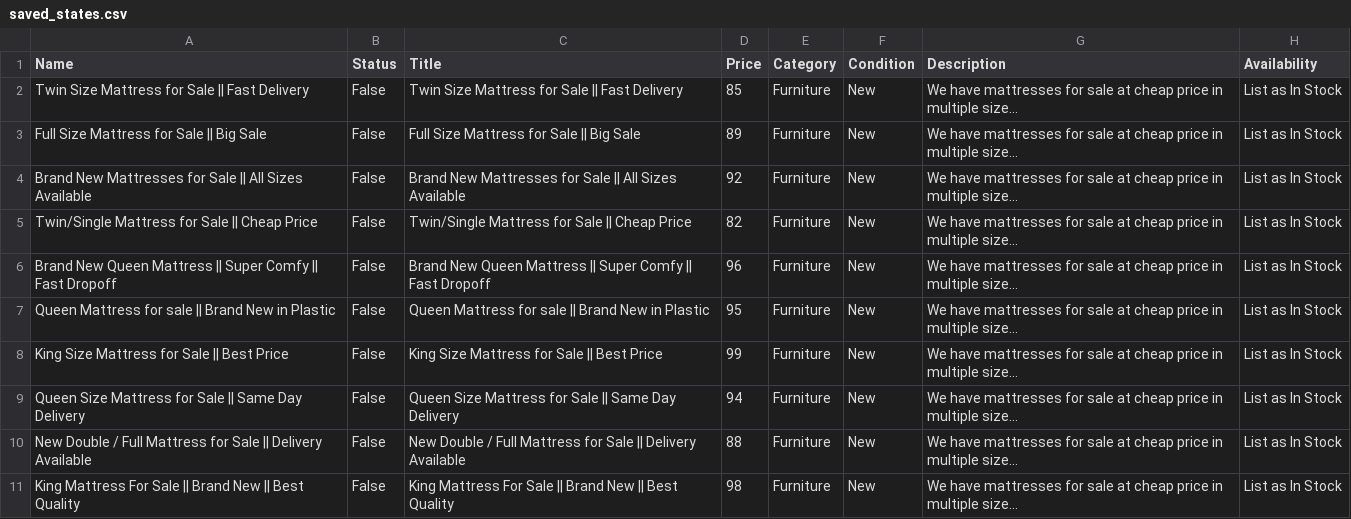
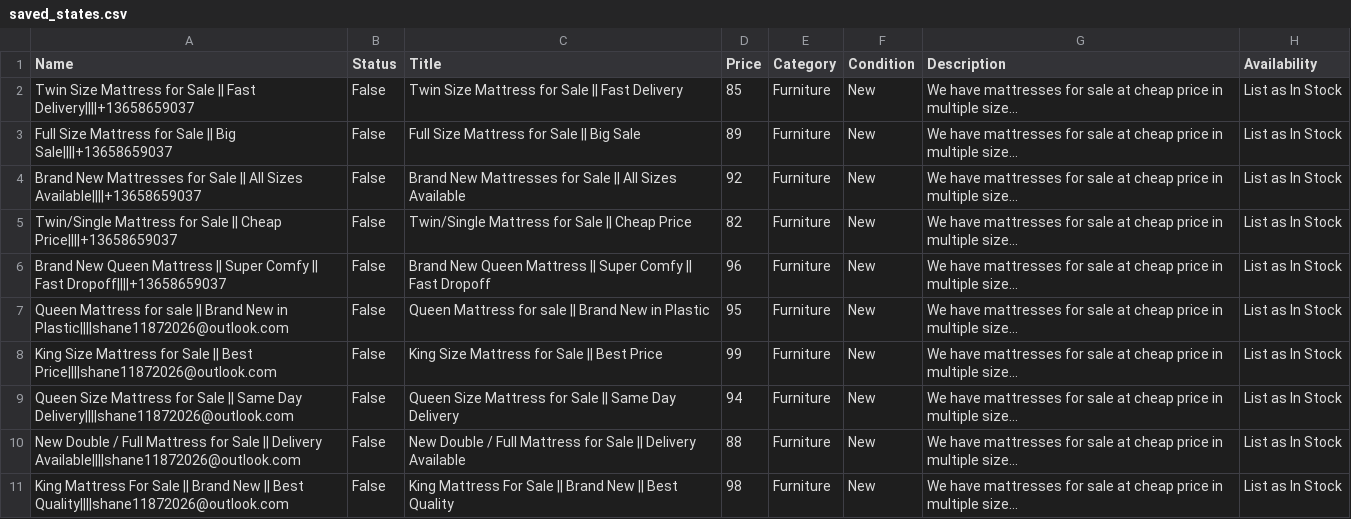
Before and after one commit to ibiii786/facebook-bot, a CSV file: saved_states.csv, drawn as a sheet; only a part is shown; long unchanged cells end in …; the diff names each change by its address in the sheet, - before the commit and + after, or states it on an @@ line.

```diff
--- a/saved_states.csv
+++ b/saved_states.csv
-A2 (Name): …|| Fast Delivery
+A2 (Name): …|| Fast Delivery||||+13658659037
-A3 (Name): …|| Big Sale
+A3 (Name): …|| Big Sale||||+13658659037
-A4 (Name): …All Sizes Available
+A4 (Name): …All Sizes Available||||+13658659037
-A5 (Name): …|| Cheap Price
+A5 (Name): …|| Cheap Price||||+13658659037
-A6 (Name): …|| Fast Dropoff
+A6 (Name): …|| Fast Dropoff||||+13658659037
-A7 (Name): …New in Plastic
+A7 (Name): …New in Plastic||||shane11872026@outlook.com
-A8 (Name): …|| Best Price
+A8 (Name): …|| Best Price||||shane11872026@outlook.com
-A9 (Name): …Same Day Delivery
+A9 (Name): …Same Day Delivery||||shane11872026@outlook.com
-A10 (Name): …|| Delivery Available
+A10 (Name): …|| Delivery Available||||shane11872026@outlook.com
-A11 (Name): …|| Best Quality
+A11 (Name): …|| Best Quality||||shane11872026@outlook.com
```
Also changed, not shown: 14 other files.
